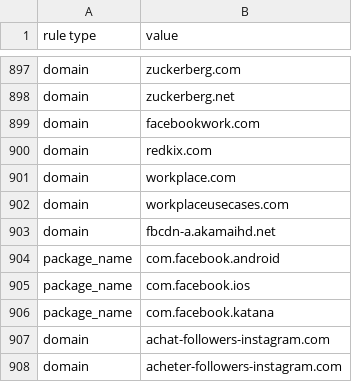
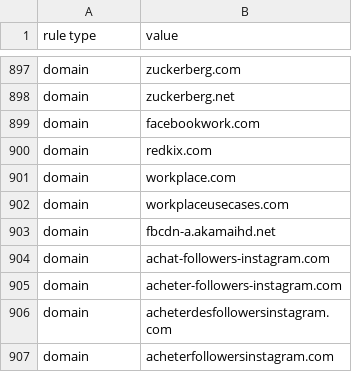
Before and after one commit to getlantern/rulesets, a CSV file: csv/smart-routing/common.csv, drawn as a sheet; only a part is shown, gaps mark what is left out; the shorter side is filled out with more unchanged rows.

Commit message:
remove package_name values from common (#8)

```diff
--- a/csv/smart-routing/common.csv
+++ b/csv/smart-routing/common.csv
@@ -903,5 +903,2 @@ domain,workplaceusecases.com
 domain,fbcdn-a.akamaihd.net
-package_name,com.facebook.android
-package_name,com.facebook.ios
-package_name,com.facebook.katana
 domain,achat-followers-instagram.com
```
Also changed, not shown: 1 other file.
